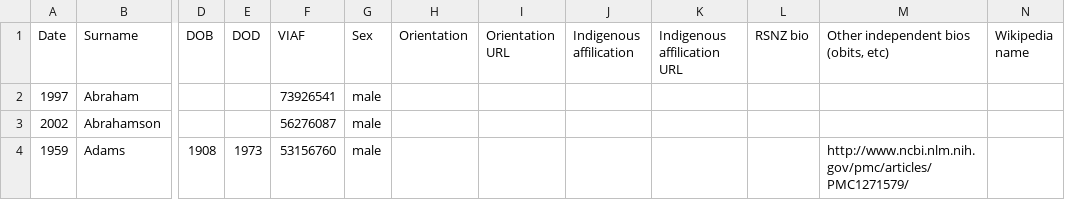
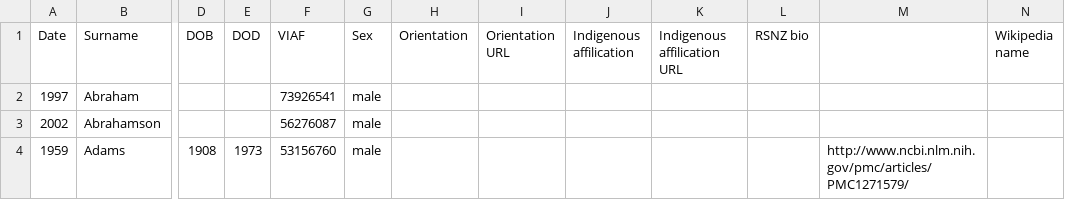
Before and after one commit to stuartyeates/rsnz-fellows, a CSV file: RSNZFellows-working.csv, drawn as a sheet; only a part is shown, gaps mark what is left out; the diff names each change by its address in the sheet, - before the commit and + after, or states it on an @@ line.

```diff
--- a/RSNZFellows-working.csv
+++ b/RSNZFellows-working.csv
-M1: Other independent bios (obits, etc)
+M1: (empty)
```
Also changed, not shown: 1 other file.
